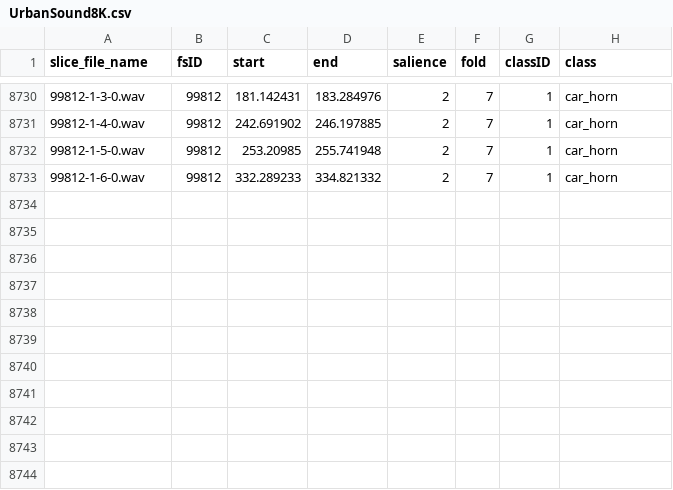
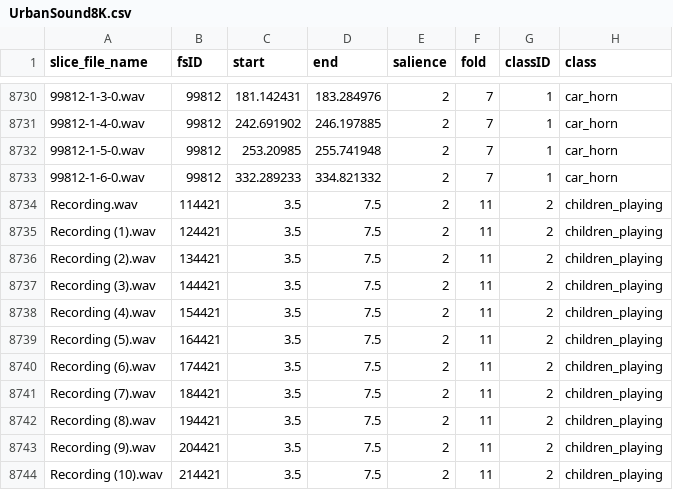
Before and after one commit to nodirbekUmarov04/thesis-classification-microservice, a CSV file: UrbanSound8K/metadata/UrbanSound8K.csv, drawn as a sheet; only a part is shown, gaps mark what is left out; the diff names each change by its address in the sheet, - before the commit and + after, or states it on an @@ line.

```diff
--- a/UrbanSound8K/metadata/UrbanSound8K.csv
+++ b/UrbanSound8K/metadata/UrbanSound8K.csv
+row 8734: Recording.wav | 114421 | 3.5 | 7.5 | 2 | 11 | 2 | children_playing
+row 8735: Recording (1).wav | 124421 | 3.5 | 7.5 | 2 | 11 | 2 | children_playing
+row 8736: Recording (2).wav | 134421 | 3.5 | 7.5 | 2 | 11 | 2 | children_playing
+row 8737: Recording (3).wav | 144421 | 3.5 | 7.5 | 2 | 11 | 2 | children_playing
+row 8738: Recording (4).wav | 154421 | 3.5 | 7.5 | 2 | 11 | 2 | children_playing
+row 8739: Recording (5).wav | 164421 | 3.5 | 7.5 | 2 | 11 | 2 | children_playing
+row 8740: Recording (6).wav | 174421 | 3.5 | 7.5 | 2 | 11 | 2 | children_playing
+row 8741: Recording (7).wav | 184421 | 3.5 | 7.5 | 2 | 11 | 2 | children_playing
+row 8742: Recording (8).wav | 194421 | 3.5 | 7.5 | 2 | 11 | 2 | children_playing
+row 8743: Recording (9).wav | 204421 | 3.5 | 7.5 | 2 | 11 | 2 | children_playing
+row 8744: Recording (10).wav | 214421 | 3.5 | 7.5 | 2 | 11 | 2 | children_playing
```
Also changed, not shown: 2 other files.
